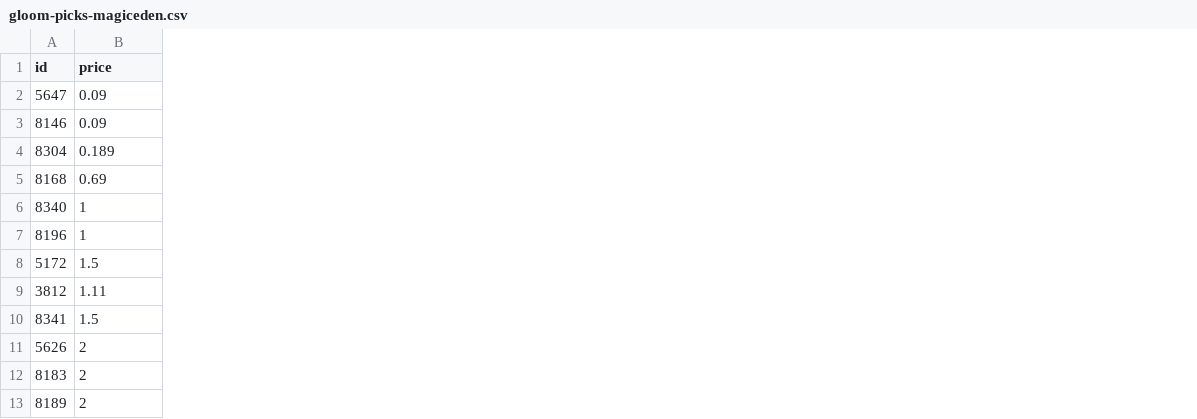
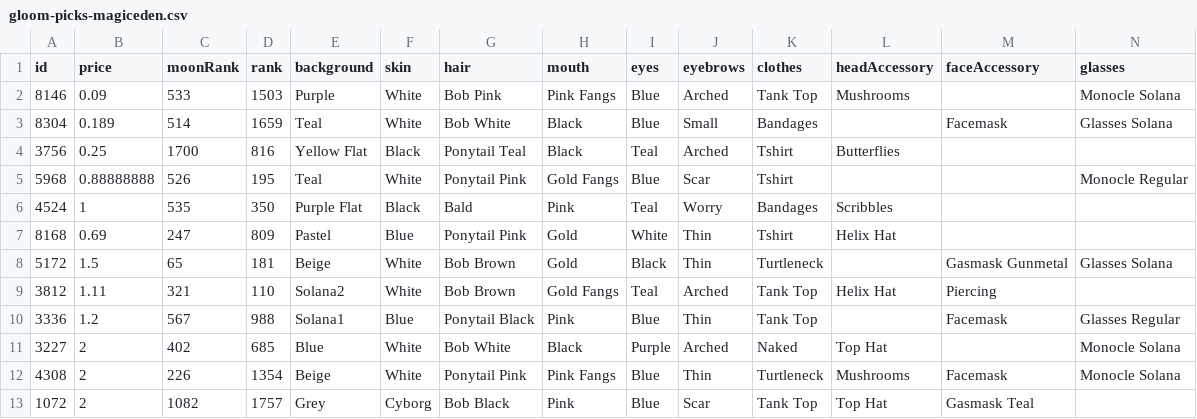
Before and after one commit to braposo/gloom-monitor, a CSV file: gloom-picks-magiceden.csv, drawn as a sheet; only a part is shown; removed rows and columns are numbered as before the commit, all else as after; rows hold the shown columns only; the diff names each change by its address in the sheet, - before the commit and + after, or states it on an @@ line.

Commit message:
Flat: latest data (2021-12-11T05:38:45.502Z) {   "date": "2021-12-11T05:38:45.502Z",   "files": [     {       "name": "gloom-data-magiceden.csv",       "deltaBytes": -213,       "source": "https://api-mainnet.magiceden.io/rpc/getListedNFTsByQuery?q=%7B%22%24match%22%3A%7B%22collectionSymbol%22%3A%22gloom_punk_club%22%7D%2C%22%24sort%22%3A%7B%22takerAmount%22%3A1%2C%22createdAt%22%3A-1%7D%7D"     },     {       "name": "gloom-picks-magiceden.csv",       "deltaBytes": 1092,       "source": "https://api-mainnet.magiceden.io/rpc/getListedNFTsByQuery?q=%7B%22%24match%22%3A%7B%22collectionSymbol%22%3A%22gloom_punk_club%22%7D%2C%22%24sort%22%3A%7B%22takerAmount%22%3A1%2C%22createdAt%22%3A-1%7D%7D"     },     {       "name": "gloom-data-solanart.csv",       "deltaBytes": 418,       "source": "https://qzlsklfacc.medianetwork.cloud/nft_for_sale?collection=gloompunk"     }   ] }

```diff
--- a/gloom-picks-magiceden.csv
+++ b/gloom-picks-magiceden.csv
+column C (moonRank), rows 2-3: 533 | 514; rows 7-9: 247 | 65 | 321
+column D (rank), rows 2-3: 1503 | 1659; rows 7-9: 809 | 181 | 110
+column E (background), rows 2-3: Purple | Teal; rows 7-9: Pastel | Beige | Solana2
+column F (skin), rows 2-3: White | White; rows 7-9: Blue | White | White
+column G (hair), rows 2-3: Bob Pink | Bob White; rows 7-9: Ponytail Pink | Bob Brown | Bob Brown
+column H (mouth), rows 2-3: Pink Fangs | Black; rows 7-9: Gold | Gold | Gold Fangs
+column I (eyes), rows 2-3: Blue | Blue; rows 7-9: White | Black | Teal
+column J (eyebrows), rows 2-3: Arched | Small; rows 7-9: Thin | Thin | Arched
+column K (clothes), rows 2-3: Tank Top | Bandages; rows 7-9: Tshirt | Turtleneck | Tank Top
+column L (headAccessory), row 2: Mushrooms; rows 7-9: Helix Hat |  | Helix Hat
+column M (faceAccessory), row 3: Facemask; rows 8-9: Gasmask Gunmetal | Piercing
+column N (glasses), rows 2-3: Monocle Solana | Glasses Solana; row 8: Glasses Solana
-row 2: 5647 | 0.09
+row 4: 3756 | 0.25 | 1700 | 816 | Yellow Flat | Black | Ponytail Teal | Black | Teal | Arched | Tshirt | Butterflies
+row 5: 5968 | 0.88888888 | 526 | 195 | Teal | White | Ponytail Pink | Gold Fangs | Blue | Scar | Tshirt |  |  | Monocle Regular
+row 6: 4524 | 1 | 535 | 350 | Purple Flat | Black | Bald | Pink | Teal | Worry | Bandages | Scribbles
-row 6: 8340 | 1
-row 7: 8196 | 1
-row 10: 8341 | 1.5
-row 11: 5626 | 2
-row 12: 8183 | 2
-row 13: 8189 | 2
+row 10: 3336 | 1.2 | 567 | 988 | Solana1 | Blue | Ponytail Black | Pink | Blue | Thin | Tank Top |  | Facemask | Glasses Regular
+row 11: 3227 | 2 | 402 | 685 | Blue | White | Bob White | Black | Purple | Arched | Naked | Top Hat |  | Monocle Solana
+row 12: 4308 | 2 | 226 | 1354 | Beige | White | Ponytail Pink | Pink Fangs | Blue | Thin | Turtleneck | Mushrooms | Facemask | Monocle Solana
+row 13: 1072 | 2 | 1082 | 1757 | Grey | Cyborg | Bob Black | Pink | Blue | Scar | Tank Top | Top Hat | Gasmask Teal
```
Also changed, not shown: gloom-data-magiceden.csv, gloom-data-solanart.csv.
